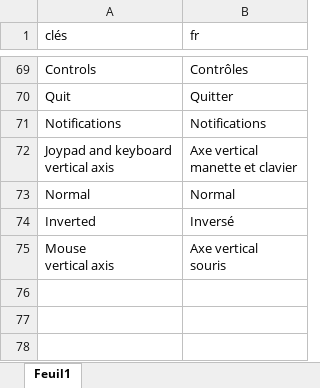
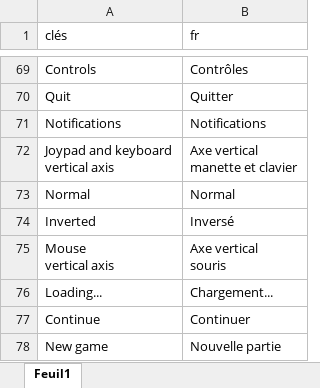
Before and after one commit to HenriMichelonEsimed/maquette2-fpv, an Excel workbook: game/assets/i18n/main.xlsx, sheet Feuil1, drawn as a sheet; only a part is shown, gaps mark what is left out; values as stored, in another font and other column widths than the file's, no borders; the diff names each change by its address in the sheet, - before the commit and + after, or states it on an @@ line.

```diff
--- a/game/assets/i18n/main.xlsx (sheet Feuil1)
+++ b/game/assets/i18n/main.xlsx (sheet Feuil1)
+row 76: Loading... | Chargement...
+row 77: Continue | Continuer
+row 78: New game | Nouvelle partie
```
Also changed, not shown: 6 other files.
